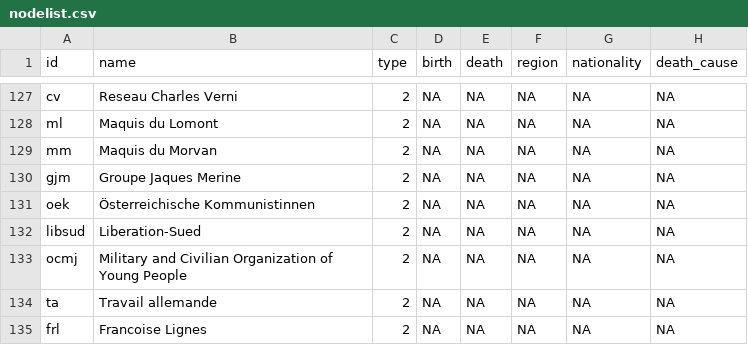
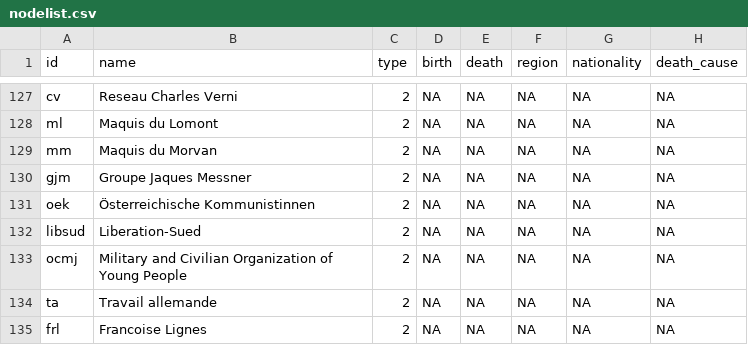
Before and after one commit to sajedaTaya/Wiederstand, a CSV file: nodelist.csv, drawn as a sheet; only a part is shown, gaps mark what is left out; the diff names each change by its address in the sheet, - before the commit and + after, or states it on an @@ line.

Commit message:
Update nodelist.csv

```diff
--- a/nodelist.csv
+++ b/nodelist.csv
-B130 (name): Groupe Jaques Merine
+B130 (name): Groupe Jaques Messner
```
